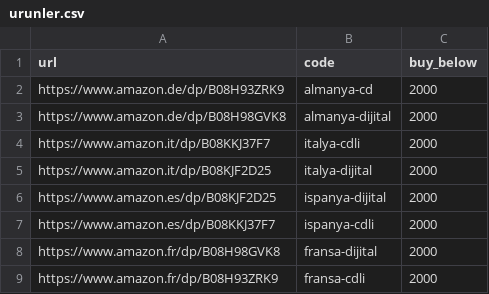
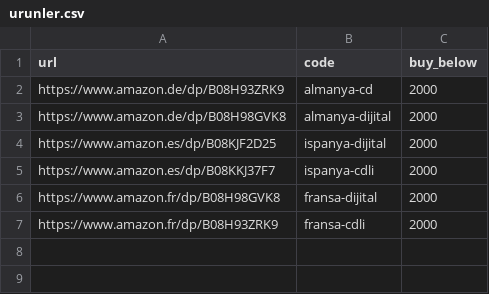
Before and after one commit to UmutEmree/amazon-stock-tracker, a CSV file: takip/urunler.csv, drawn as a sheet.

```diff
--- a/takip/urunler.csv
+++ b/takip/urunler.csv
@@ -3,4 +3,2 @@ https://www.amazon.de/dp/B08H93ZRK9;almanya-cd;2000
 https://www.amazon.de/dp/B08H98GVK8;almanya-dijital;2000
-https://www.amazon.it/dp/B08KKJ37F7;italya-cdli;2000
-https://www.amazon.it/dp/B08KJF2D25;italya-dijital;2000
 https://www.amazon.es/dp/B08KJF2D25;ispanya-dijital;2000
```
Also changed, not shown: 3 other files.
